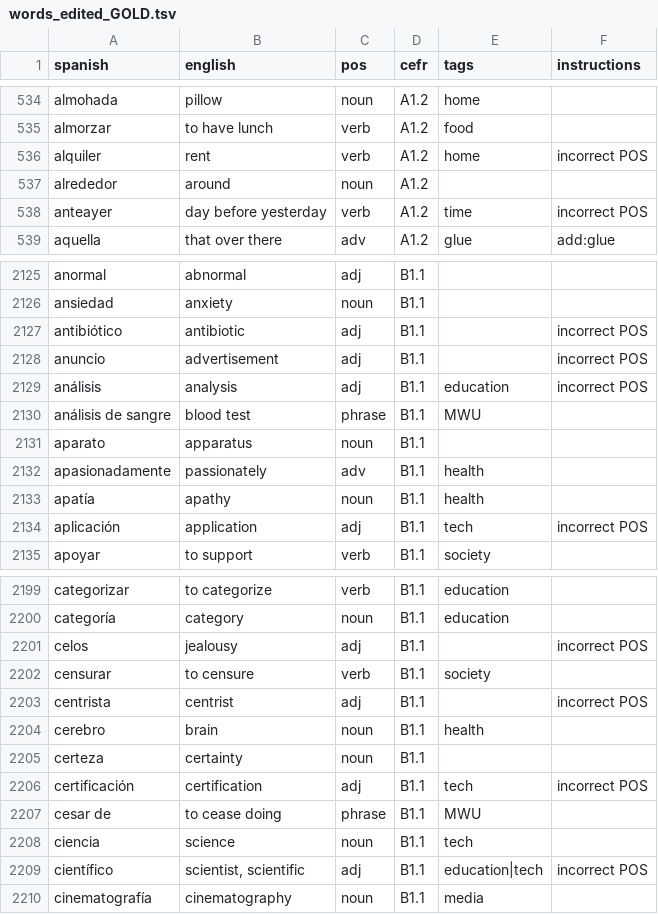
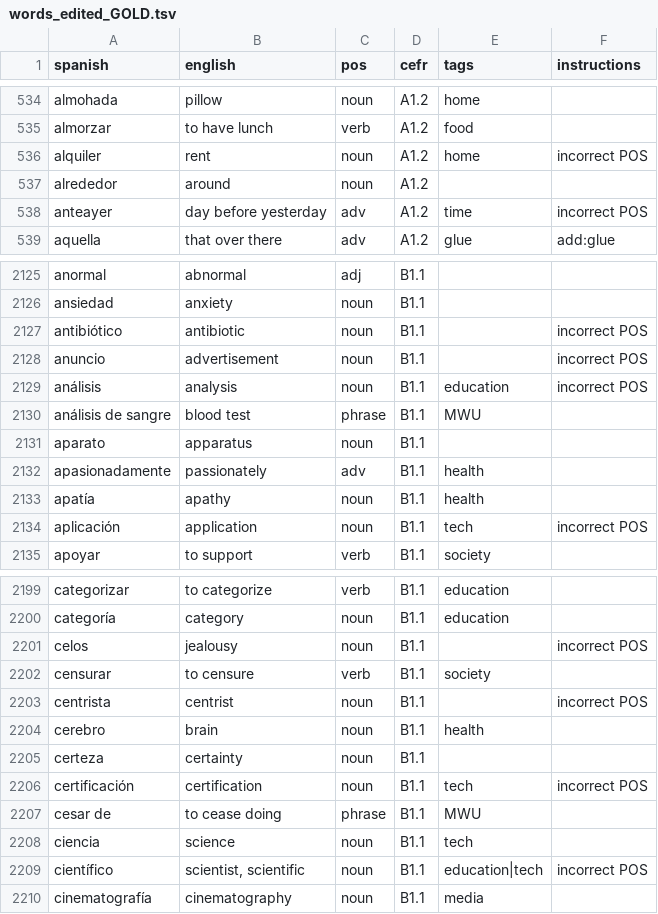
Before and after one commit to jtpolizzi/mini-apps, a TSV file: language-vocab/data/words_edited_GOLD.tsv, drawn as a sheet; only a part is shown, gaps mark what is left out; the diff covers the shown part only.

```diff
--- a/language-vocab/data/words_edited_GOLD.tsv
+++ b/language-vocab/data/words_edited_GOLD.tsv
@@ -535,5 +535,5 @@ almohada	pillow	noun	A1.2	home
 almorzar	to have lunch	verb	A1.2	food	
-alquiler	rent	verb	A1.2	home	incorrect POS
+alquiler	rent	noun	A1.2	home	incorrect POS
 alrededor	around	noun	A1.2		
-anteayer	day before yesterday	verb	A1.2	time	incorrect POS
+anteayer	day before yesterday	adv	A1.2	time	incorrect POS
 aquella	that over there	adv	A1.2	glue	add:glue
@@ -2126,5 +2126,5 @@ anormal	abnormal	adj	B1.1
 ansiedad	anxiety	noun	B1.1		
-antibiótico	antibiotic	adj	B1.1		incorrect POS
-anuncio	advertisement	adj	B1.1		incorrect POS
-análisis	analysis	adj	B1.1	education	incorrect POS
+antibiótico	antibiotic	noun	B1.1		incorrect POS
+anuncio	advertisement	noun	B1.1		incorrect POS
+análisis	analysis	noun	B1.1	education	incorrect POS
 análisis de sangre	blood test	phrase	B1.1	MWU	
@@ -2133,3 +2133,3 @@ apasionadamente	passionately	adv	B1.1	health
 apatía	apathy	noun	B1.1	health	
-aplicación	application	adj	B1.1	tech	incorrect POS
+aplicación	application	noun	B1.1	tech	incorrect POS
 apoyar	to support	verb	B1.1	society	
@@ -2200,11 +2200,11 @@ categorizar	to categorize	verb	B1.1	education
 categoría	category	noun	B1.1	education	
-celos	jealousy	adj	B1.1		incorrect POS
+celos	jealousy	noun	B1.1		incorrect POS
 censurar	to censure	verb	B1.1	society	
-centrista	centrist	adj	B1.1		incorrect POS
+centrista	centrist	noun	B1.1		incorrect POS
 cerebro	brain	noun	B1.1	health	
 certeza	certainty	noun	B1.1		
-certificación	certification	adj	B1.1	tech	incorrect POS
+certificación	certification	noun	B1.1	tech	incorrect POS
 cesar de	to cease doing	phrase	B1.1	MWU	
 ciencia	science	noun	B1.1	tech	
-científico	scientist, scientific	adj	B1.1	education|tech	incorrect POS
+científico	scientist, scientific	noun	B1.1	education|tech	incorrect POS
 cinematografía	cinematography	noun	B1.1	media	
```
Also changed, not shown: 99 edited cells elsewhere in this file.
